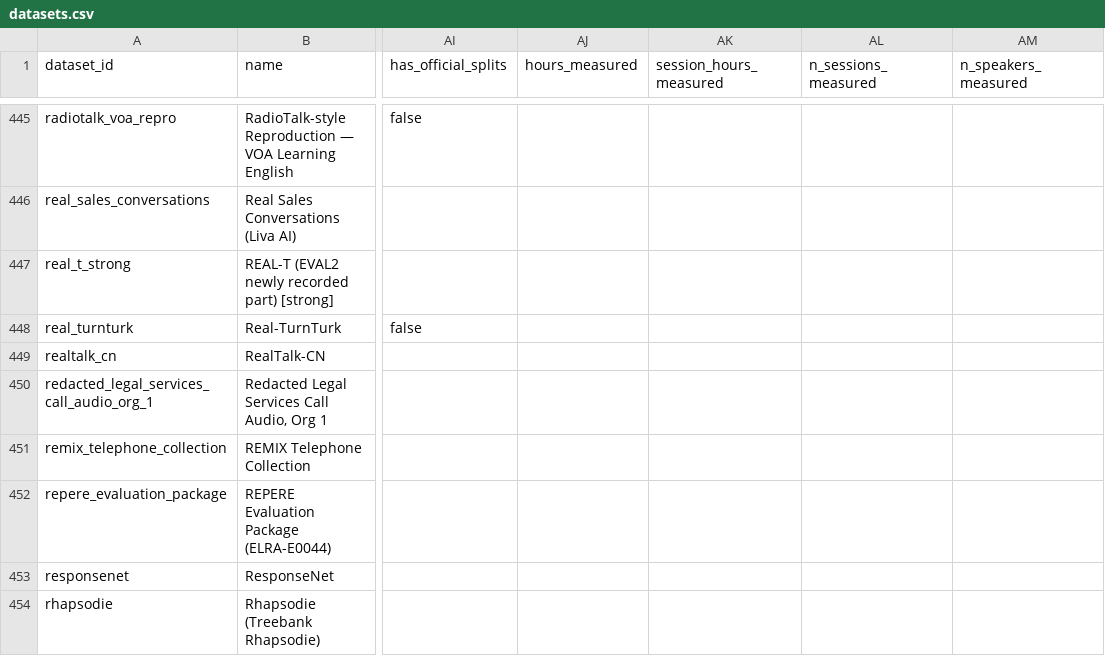
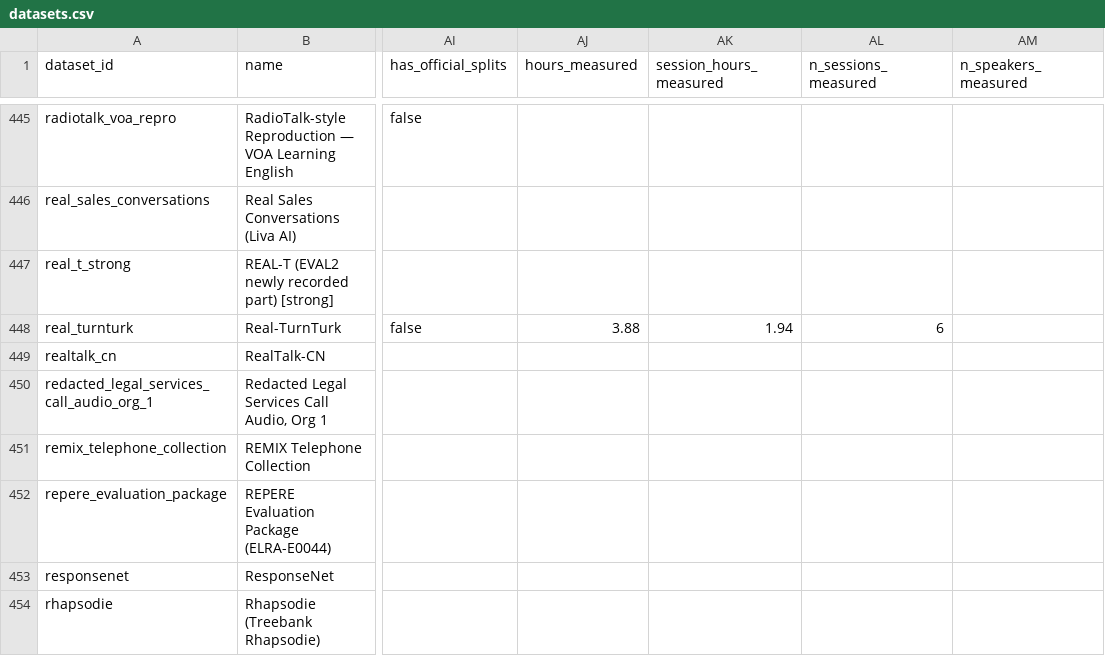
Before and after one commit to KimHaeri/sd_dataset_db, a CSV file: data/datasets.csv, drawn as a sheet; only a part is shown, gaps mark what is left out; the diff names each change by its address in the sheet, - before the commit and + after, or states it on an @@ line.

```diff
--- a/data/datasets.csv
+++ b/data/datasets.csv
-AJ448 (hours_measured): (empty)
+AJ448 (hours_measured): 3.88
-AK448 (session_hours_measured): (empty)
+AK448 (session_hours_measured): 1.94
-AL448 (n_sessions_measured): (empty)
+AL448 (n_sessions_measured): 6
```
Also changed, not shown: views/datasets_wide.csv, views/discrepancies.csv, 3 other files.
